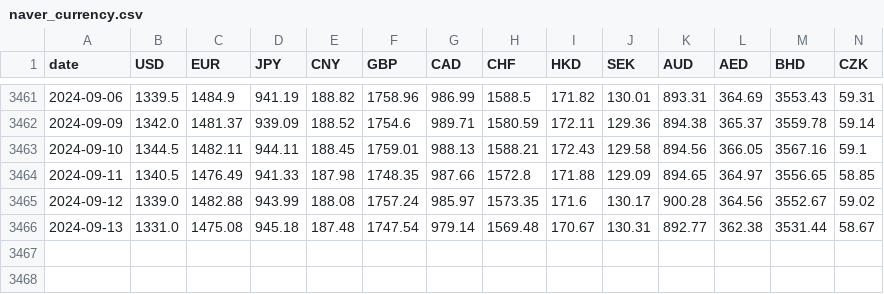
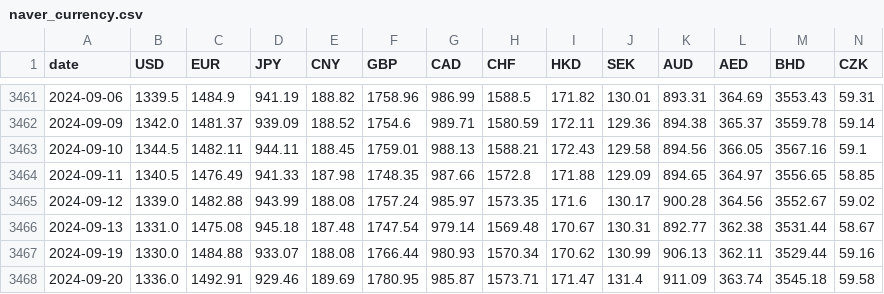
Before and after one commit to SilverQ/personal_app, a CSV file: apps/naver_currency.csv, drawn as a sheet; only a part is shown, gaps mark what is left out; rows hold the shown columns only; the diff names each change by its address in the sheet, - before the commit and + after, or states it on an @@ line.

```diff
--- a/apps/naver_currency.csv
+++ b/apps/naver_currency.csv
+row 3467: 2024-09-19 | 1330.0 | 1484.88 | 933.07 | 188.08 | 1766.44 | 980.93 | 1570.34 | 170.62 | 130.99 | 906.13 | 362.11 | 3529.44 | 59.16
+row 3468: 2024-09-20 | 1336.0 | 1492.91 | 929.46 | 189.69 | 1780.95 | 985.87 | 1573.71 | 171.47 | 131.4 | 911.09 | 363.74 | 3545.18 | 59.58
```
Also changed, not shown: 5 other files.
